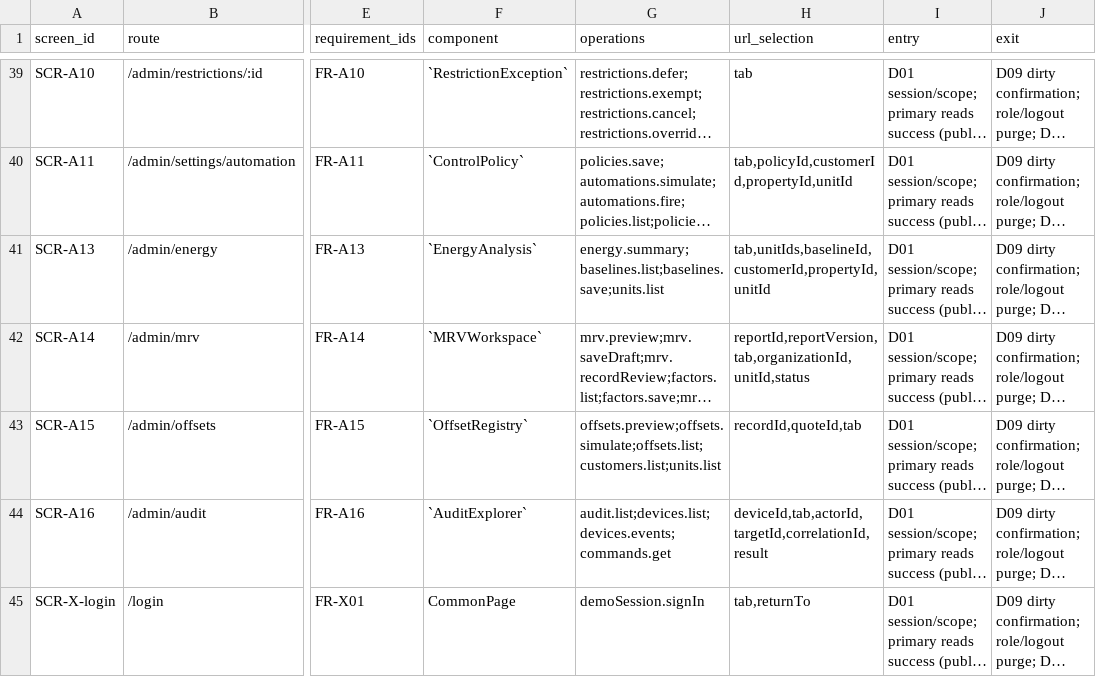
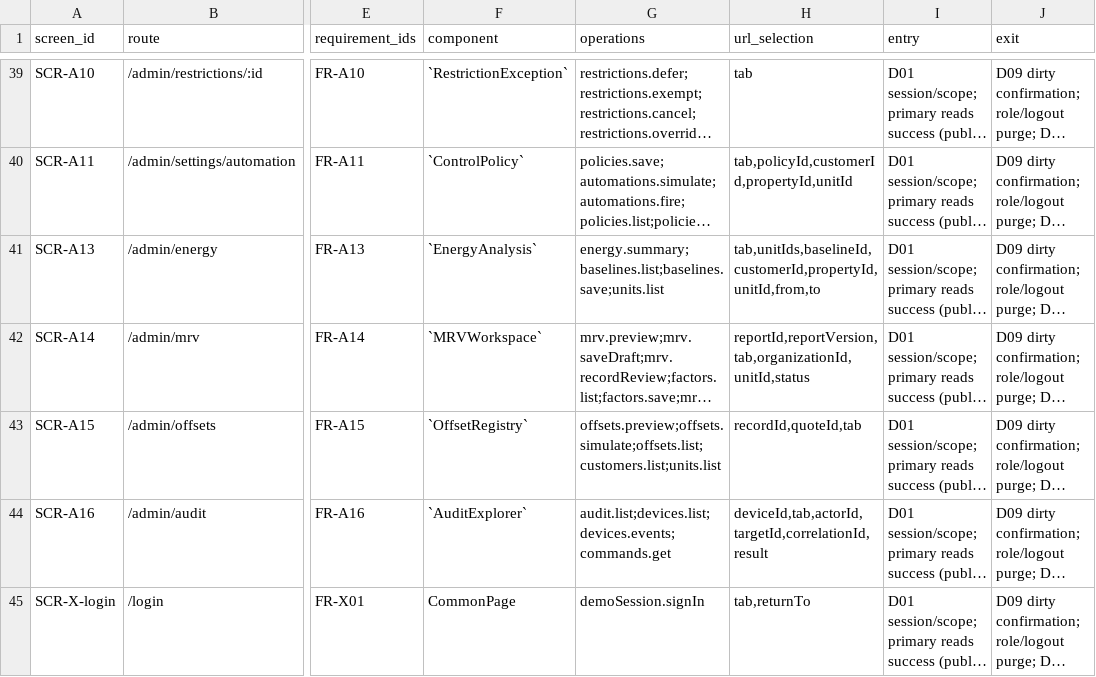
Before and after one commit to Aquarius0715/AC-Project, a CSV file: docs/03-uiux/screen-catalog.csv, drawn as a sheet; only a part is shown, gaps mark what is left out; long unchanged cells end in …; the diff names each change by its address in the sheet, - before the commit and + after, or states it on an @@ line.

```diff
--- a/docs/03-uiux/screen-catalog.csv
+++ b/docs/03-uiux/screen-catalog.csv
-H41 (url_selection): tab,unitIds,baselineId,customerId,propertyId,unitId
+H41 (url_selection): tab,unitIds,baselineId,customerId,propertyId,unitId,from,to
```
Also changed, not shown: 12 other files.
